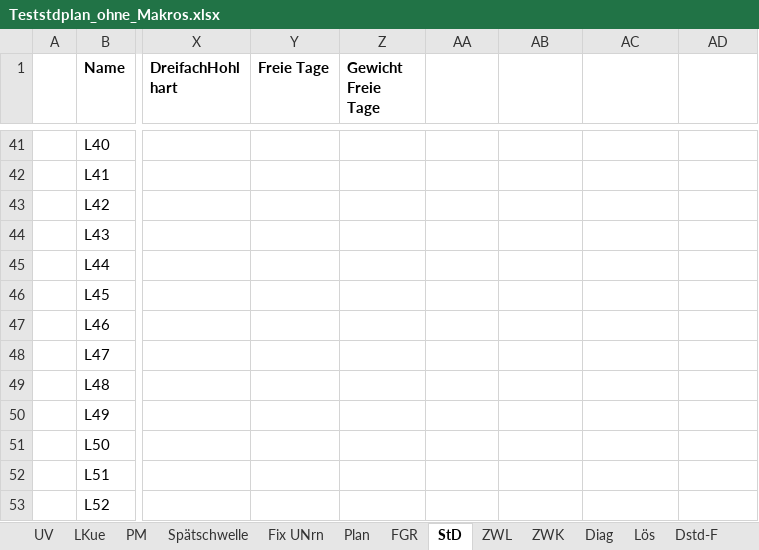
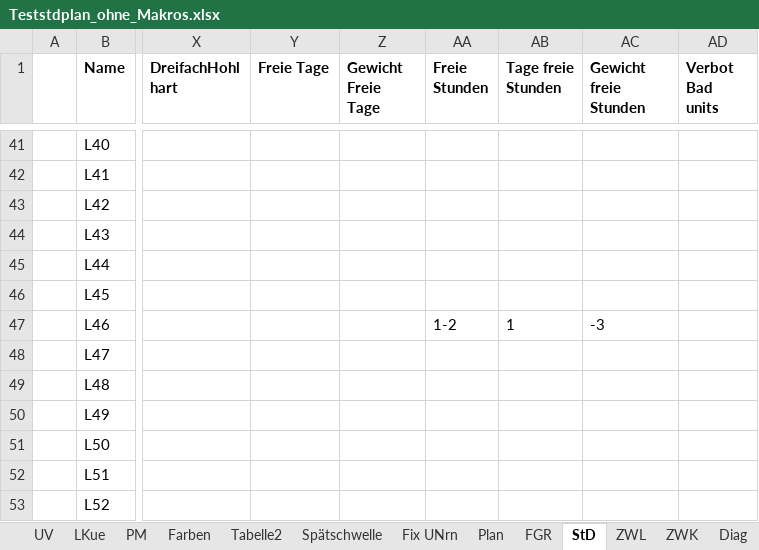
Before and after one commit to Ansgar13/Stundenplanprogramm, an Excel workbook: Teststdplan_ohne_Makros.xlsx, sheet StD, drawn as a sheet; only a part is shown, gaps mark what is left out; values as stored, in another font and other column widths than the file's, no borders; the diff names each change by its address in the sheet, - before the commit and + after, or states it on an @@ line.

```diff
--- a/Teststdplan_ohne_Makros.xlsx (sheet StD)
+++ b/Teststdplan_ohne_Makros.xlsx (sheet StD)
+sheet tab: Farben
+sheet tab: Tabelle2
-AA1: (empty)
+AA1: Freie Stunden
-AB1: (empty)
+AB1: Tage freie Stunden
-AC1: (empty)
+AC1: Gewicht freie Stunden
-AD1: (empty)
+AD1: Verbot Bad units
-AA47 (Freie Stunden): (empty)
+AA47 (Freie Stunden): 1-2
-AB47 (Tage freie Stunden): (empty)
+AB47 (Tage freie Stunden): 1
-AC47 (Gewicht freie Stunden): (empty)
+AC47 (Gewicht freie Stunden): -3
```
Also changed, not shown: 1 other file.
